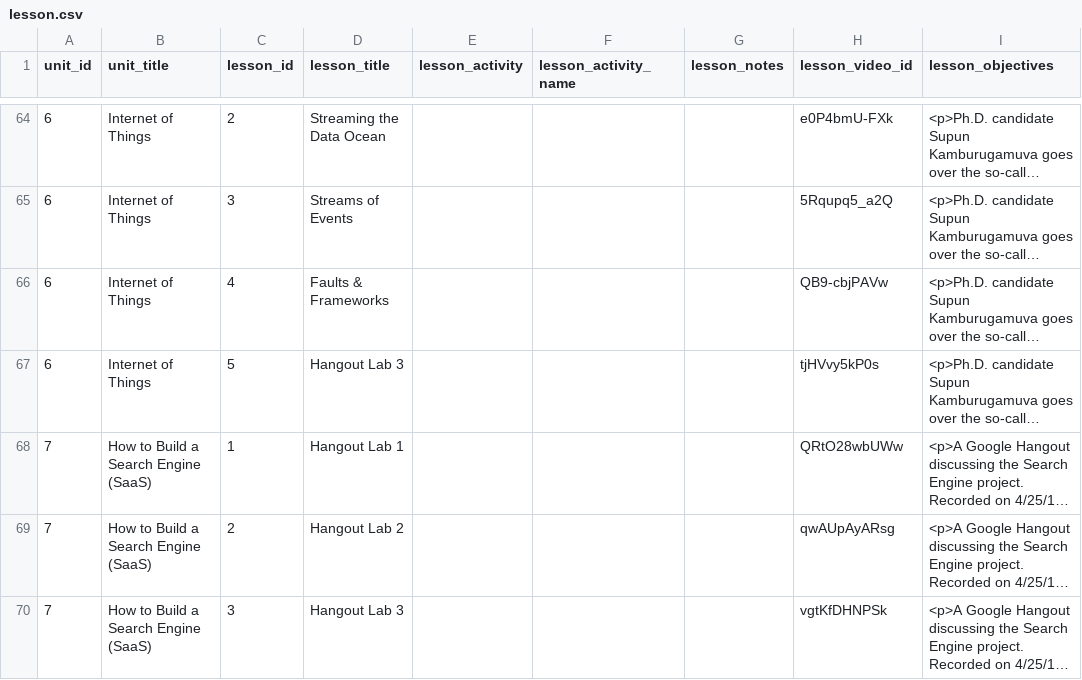
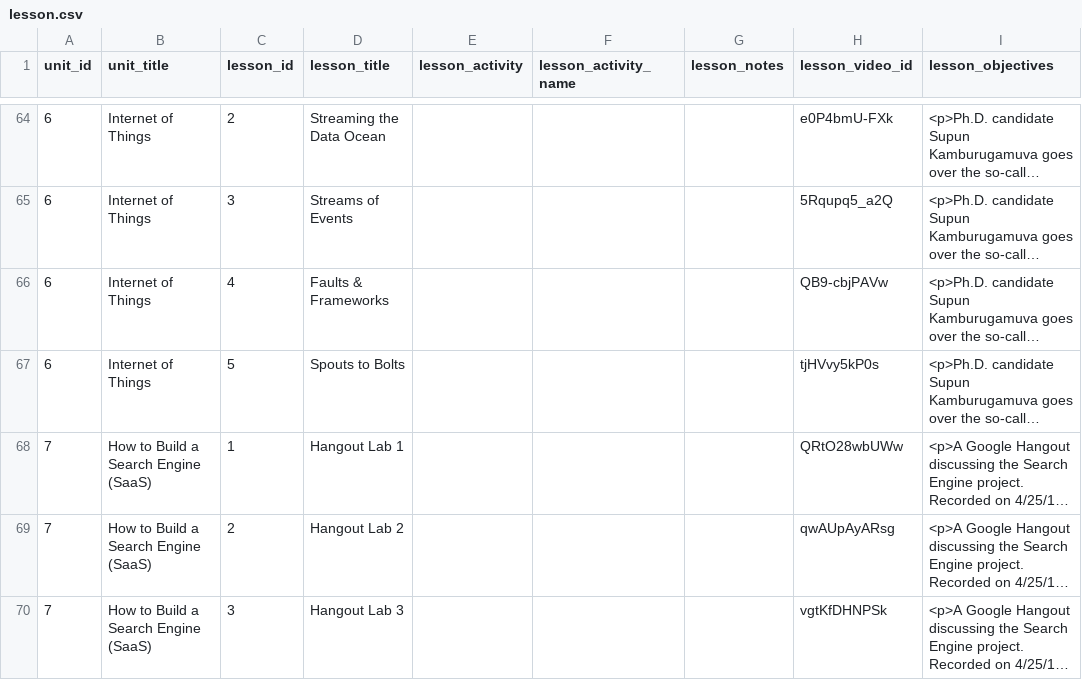
Before and after one commit to nishant07/course-builder, a CSV file: data/lesson.csv, drawn as a sheet; only a part is shown, gaps mark what is left out; long unchanged cells end in …; the diff names each change by its address in the sheet, - before the commit and + after, or states it on an @@ line.

Commit message:
Update lesson.csv

```diff
--- a/data/lesson.csv
+++ b/data/lesson.csv
-D67 (lesson_title): Hangout Lab 3
+D67 (lesson_title): Spouts to Bolts
```
